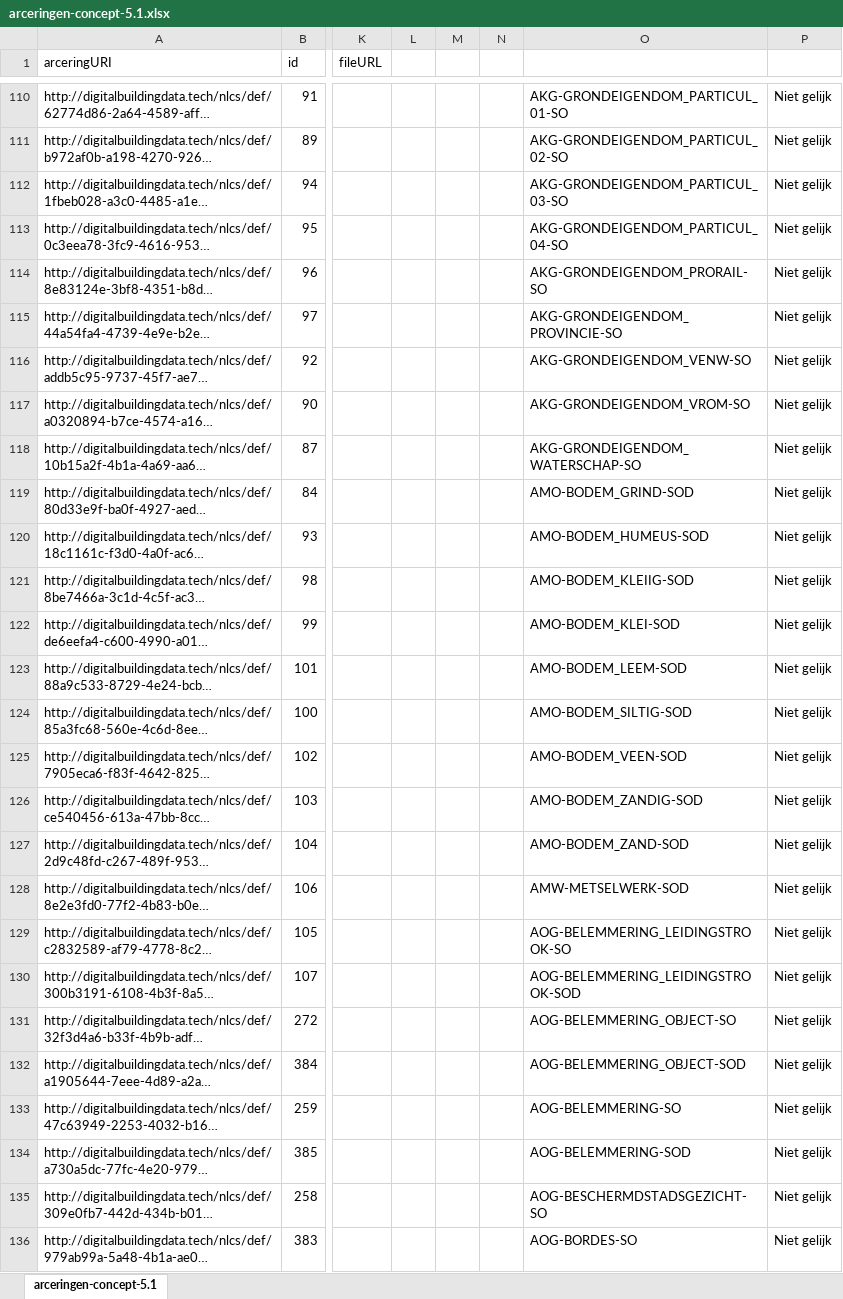
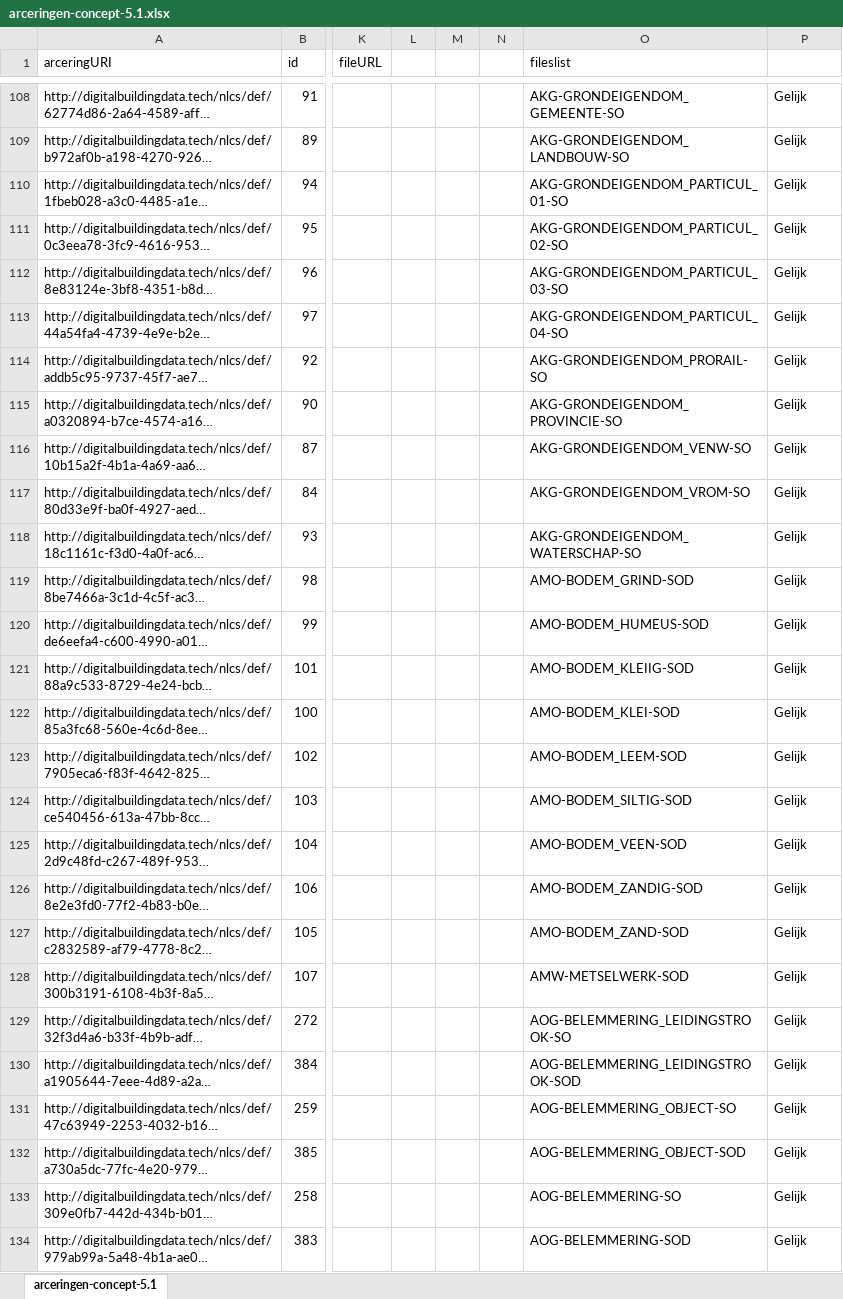
Before and after one commit to nl-digigo/NLCS, an Excel workbook: tabellen/concept/5.1/arceringen-concept-5.1.xlsx, sheet arceringen-concept-5.1, drawn as a sheet; only a part is shown, gaps mark what is left out; long unchanged cells end in …; values as stored, in another font and other column widths than the file's, no borders; addresses are those after the commit; the diff covers the shown part only; the diff names each change by its address in the sheet, - before the commit and + after, or states it on an @@ line.

```diff
--- a/tabellen/concept/5.1/arceringen-concept-5.1.xlsx (sheet arceringen-concept-5.1)
+++ b/tabellen/concept/5.1/arceringen-concept-5.1.xlsx (sheet arceringen-concept-5.1)
-O1: (empty)
+O1: fileslist
-O108 (fileslist): AKG-GRONDEIGENDOM_PARTICUL_01-SO
+O108 (fileslist): AKG-GRONDEIGENDOM_GEMEENTE-SO
-P108:P134: Niet gelijk
+P108:P134: Gelijk
-O109 (fileslist): AKG-GRONDEIGENDOM_PARTICUL_02-SO
+O109 (fileslist): AKG-GRONDEIGENDOM_LANDBOUW-SO
-O110 (fileslist): AKG-GRONDEIGENDOM_PARTICUL_03-SO
+O110 (fileslist): AKG-GRONDEIGENDOM_PARTICUL_01-SO
-O111 (fileslist): AKG-GRONDEIGENDOM_PARTICUL_04-SO
+O111 (fileslist): AKG-GRONDEIGENDOM_PARTICUL_02-SO
-O112 (fileslist): AKG-GRONDEIGENDOM_PRORAIL-SO
+O112 (fileslist): AKG-GRONDEIGENDOM_PARTICUL_03-SO
-O113 (fileslist): AKG-GRONDEIGENDOM_PROVINCIE-SO
+O113 (fileslist): AKG-GRONDEIGENDOM_PARTICUL_04-SO
-O114 (fileslist): AKG-GRONDEIGENDOM_VENW-SO
+O114 (fileslist): AKG-GRONDEIGENDOM_PRORAIL-SO
-O115 (fileslist): AKG-GRONDEIGENDOM_VROM-SO
+O115 (fileslist): AKG-GRONDEIGENDOM_PROVINCIE-SO
-O116 (fileslist): AKG-GRONDEIGENDOM_WATERSCHAP-SO
+O116 (fileslist): AKG-GRONDEIGENDOM_VENW-SO
-O117 (fileslist): AMO-BODEM_GRIND-SOD
+O117 (fileslist): AKG-GRONDEIGENDOM_VROM-SO
-O118 (fileslist): AMO-BODEM_HUMEUS-SOD
+O118 (fileslist): AKG-GRONDEIGENDOM_WATERSCHAP-SO
-O119 (fileslist): AMO-BODEM_KLEIIG-SOD
+O119 (fileslist): AMO-BODEM_GRIND-SOD
-O120 (fileslist): AMO-BODEM_KLEI-SOD
+O120 (fileslist): AMO-BODEM_HUMEUS-SOD
-O121 (fileslist): AMO-BODEM_LEEM-SOD
+O121 (fileslist): AMO-BODEM_KLEIIG-SOD
-O122 (fileslist): AMO-BODEM_SILTIG-SOD
+O122 (fileslist): AMO-BODEM_KLEI-SOD
-O123 (fileslist): AMO-BODEM_VEEN-SOD
+O123 (fileslist): AMO-BODEM_LEEM-SOD
-O124 (fileslist): AMO-BODEM_ZANDIG-SOD
+O124 (fileslist): AMO-BODEM_SILTIG-SOD
-O125 (fileslist): AMO-BODEM_ZAND-SOD
+O125 (fileslist): AMO-BODEM_VEEN-SOD
-O126 (fileslist): AMW-METSELWERK-SOD
+O126 (fileslist): AMO-BODEM_ZANDIG-SOD
-O127 (fileslist): AOG-BELEMMERING_LEIDINGSTROOK-SO
+O127 (fileslist): AMO-BODEM_ZAND-SOD
-O128 (fileslist): AOG-BELEMMERING_LEIDINGSTROOK-SOD
+O128 (fileslist): AMW-METSELWERK-SOD
-O129 (fileslist): AOG-BELEMMERING_OBJECT-SO
+O129 (fileslist): AOG-BELEMMERING_LEIDINGSTROOK-SO
-O130 (fileslist): AOG-BELEMMERING_OBJECT-SOD
+O130 (fileslist): AOG-BELEMMERING_LEIDINGSTROOK-SOD
-O131 (fileslist): AOG-BELEMMERING-SO
+O131 (fileslist): AOG-BELEMMERING_OBJECT-SO
-O132 (fileslist): AOG-BELEMMERING-SOD
+O132 (fileslist): AOG-BELEMMERING_OBJECT-SOD
-O133 (fileslist): AOG-BESCHERMDSTADSGEZICHT-SO
+O133 (fileslist): AOG-BELEMMERING-SO
-O134 (fileslist): AOG-BORDES-SO
+O134 (fileslist): AOG-BELEMMERING-SOD
```
Also changed, not shown: 3 added rows, 2 removed rows and 640 edited cells elsewhere in this sheet, formulas that keep their value, ontwikkeling/voorstel 5.1/5.1 checks.xlsx, tabellen/concept/5.1/hoofdgroepen-concept-5.1.xlsx, 42 other files.
